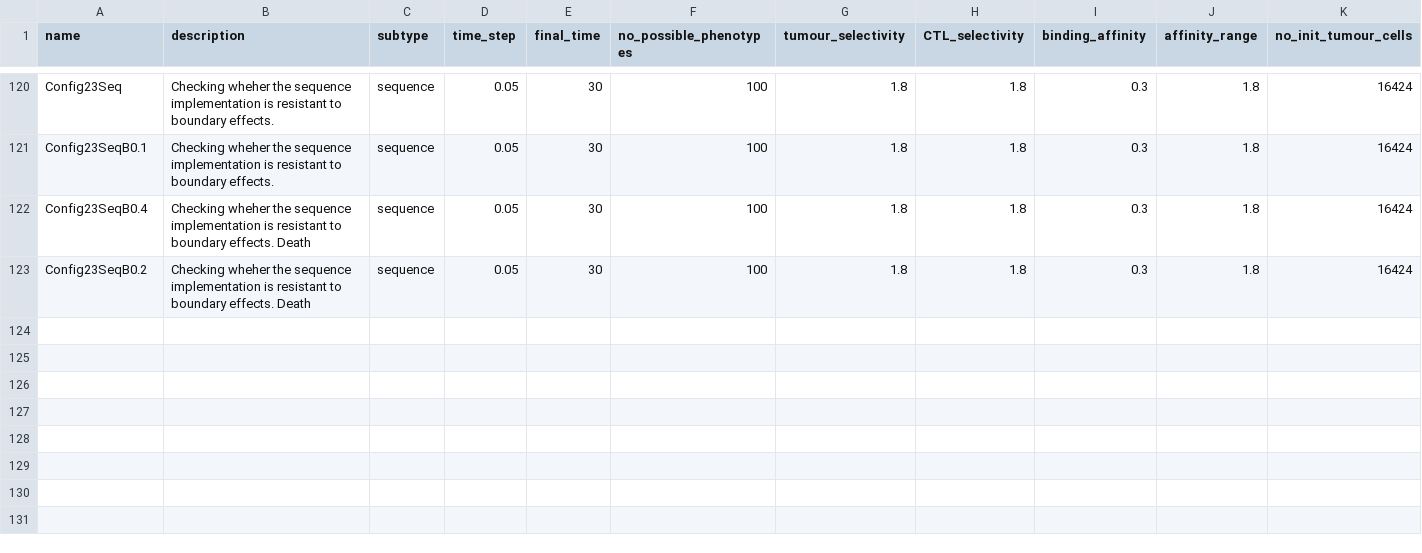
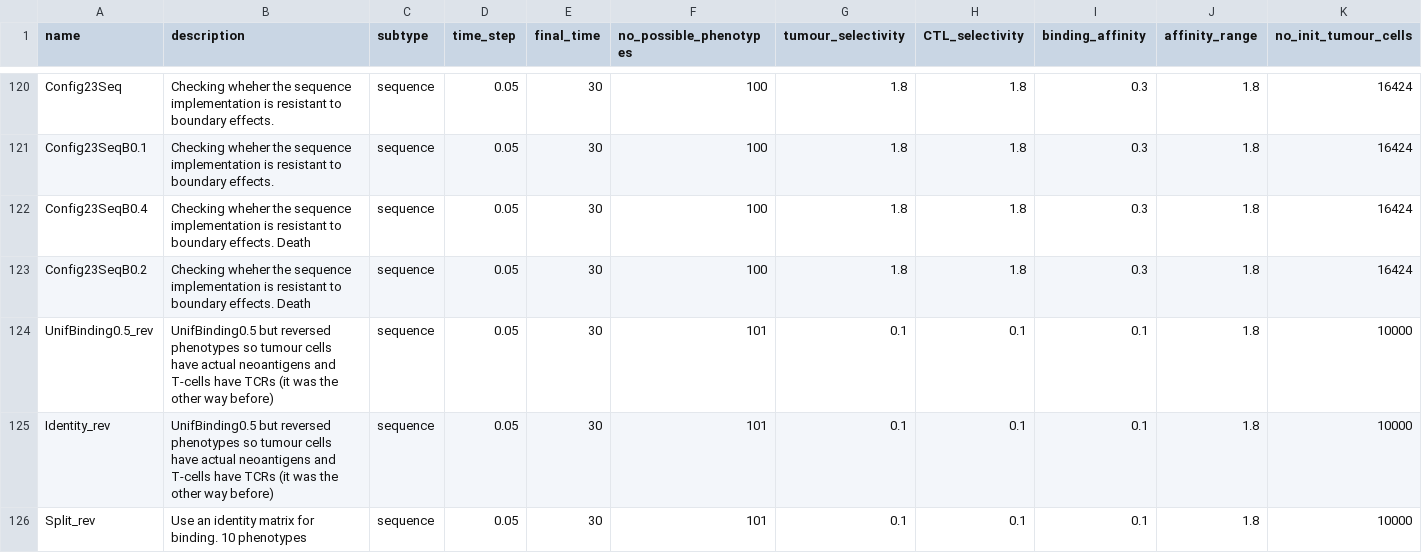
Before and after one commit to alienmist325/tumour_immune_interactions, a CSV file: sim/config/configurations.csv, drawn as a sheet; only a part is shown, gaps mark what is left out; rows hold the shown columns only; the diff names each change by its address in the sheet, - before the commit and + after, or states it on an @@ line.

Commit message:
Produce reverse graphs

```diff
--- a/sim/config/configurations.csv
+++ b/sim/config/configurations.csv
+row 124: UnifBinding0.5_rev | UnifBinding0.5 but reversed phenotypes so tumour cells have actual neoantigens and T-cells have TCRs (it was the other way before) | sequence | 0.05 | 30 | 101 | 0.1 | 0.1 | 0.1 | 1.8 | 10000
+row 125: Identity_rev | UnifBinding0.5 but reversed phenotypes so tumour cells have actual neoantigens and T-cells have TCRs (it was the other way before) | sequence | 0.05 | 30 | 101 | 0.1 | 0.1 | 0.1 | 1.8 | 10000
+row 126: Split_rev | Use an identity matrix for binding. 10 phenotypes | sequence | 0.05 | 30 | 101 | 0.1 | 0.1 | 0.1 | 1.8 | 10000
```
Also changed, not shown: 11 other files.
